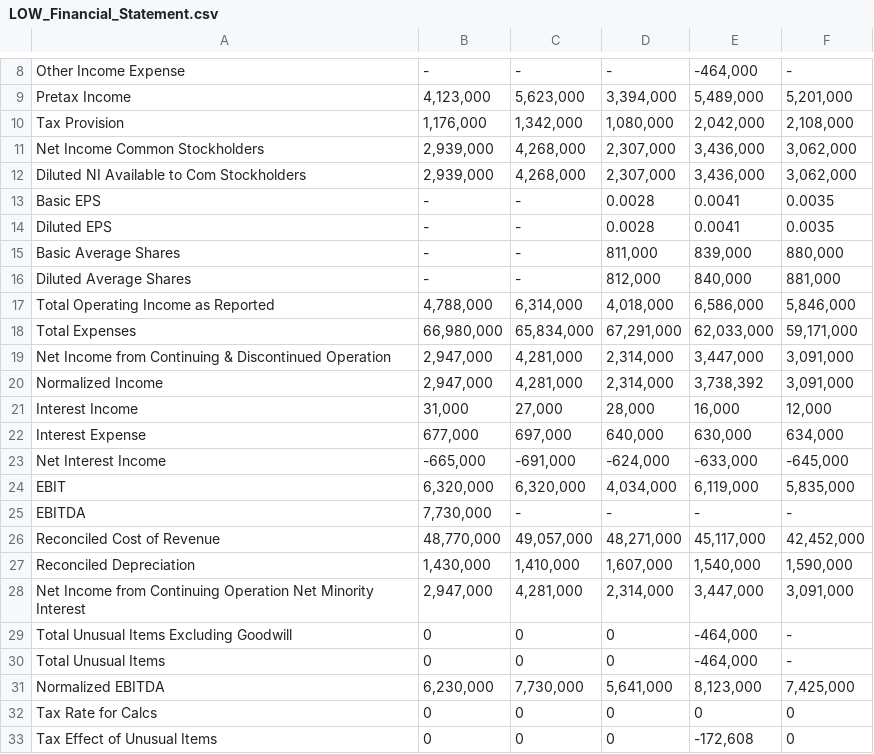
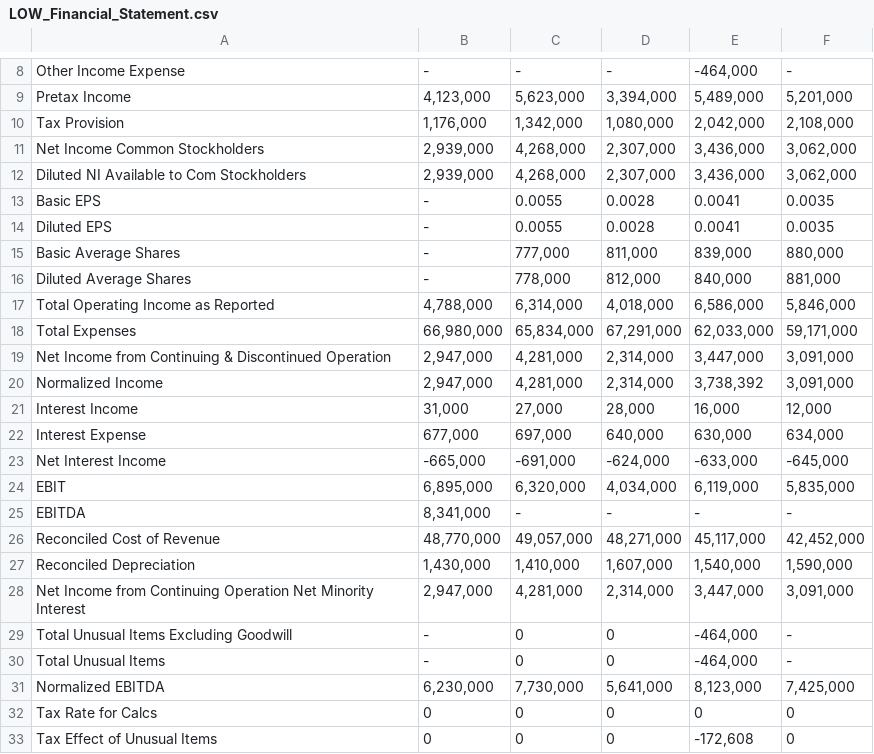
Before and after one commit to ryanluuwas/NLP_Final_Project, a CSV file: financial_statements/LOW_Financial_Statement.csv, drawn as a sheet; only a part is shown, gaps mark what is left out.

```diff
--- a/financial_statements/LOW_Financial_Statement.csv
+++ b/financial_statements/LOW_Financial_Statement.csv
@@ -12,6 +12,6 @@ Net Income Common Stockholders,"2,939,000","4,268,000","2,307,000","3,436,000","
 Diluted NI Available to Com Stockholders,"2,939,000","4,268,000","2,307,000","3,436,000","3,062,000"
-Basic EPS,-,-,0.0028,0.0041,0.0035
-Diluted EPS,-,-,0.0028,0.0041,0.0035
-Basic Average Shares,-,-,"811,000","839,000","880,000"
-Diluted Average Shares,-,-,"812,000","840,000","881,000"
+Basic EPS,-,0.0055,0.0028,0.0041,0.0035
+Diluted EPS,-,0.0055,0.0028,0.0041,0.0035
+Basic Average Shares,-,"777,000","811,000","839,000","880,000"
+Diluted Average Shares,-,"778,000","812,000","840,000","881,000"
 Total Operating Income as Reported,"4,788,000","6,314,000","4,018,000","6,586,000","5,846,000"
@@ -23,4 +23,4 @@ Interest Expense,"677,000","697,000","640,000","630,000","634,000"
 Net Interest Income,"-665,000","-691,000","-624,000","-633,000","-645,000"
-EBIT,"6,320,000","6,320,000","4,034,000","6,119,000","5,835,000"
-EBITDA,"7,730,000",-,-,-,-
+EBIT,"6,895,000","6,320,000","4,034,000","6,119,000","5,835,000"
+EBITDA,"8,341,000",-,-,-,-
 Reconciled Cost of Revenue,"48,770,000","49,057,000","48,271,000","45,117,000","42,452,000"
@@ -28,4 +28,4 @@ Reconciled Depreciation,"1,430,000","1,410,000","1,607,000","1,540,000","1,590,0
 Net Income from Continuing Operation Net Minority Interest,"2,947,000","4,281,000","2,314,000","3,447,000","3,091,000"
-Total Unusual Items Excluding Goodwill,0,0,0,"-464,000",-
-Total Unusual Items,0,0,0,"-464,000",-
+Total Unusual Items Excluding Goodwill,-,0,0,"-464,000",-
+Total Unusual Items,-,0,0,"-464,000",-
 Normalized EBITDA,"6,230,000","7,730,000","5,641,000","8,123,000","7,425,000"
```
Also changed, not shown: financial_statements/AMT_Financial_Statement.csv, financial_statements/MDLZ_Financial_Statement.csv, 7 other files.
